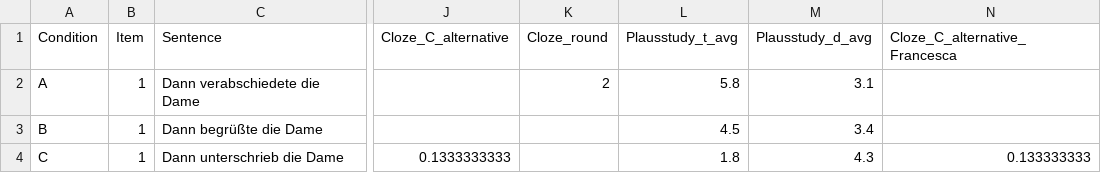
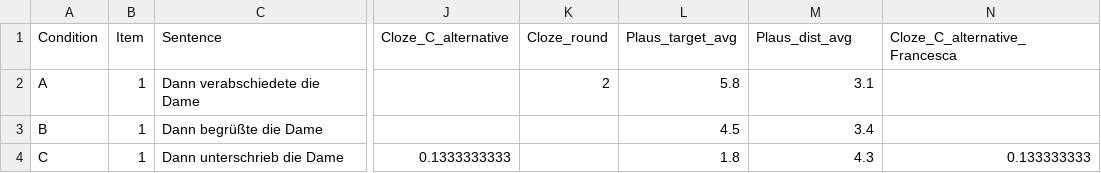
Before and after one commit to evrichter/Results_Analysis, a CSV file: GradedP6_FollowUpStudy_Pretests.csv, drawn as a sheet; only a part is shown, gaps mark what is left out; the diff names each change by its address in the sheet, - before the commit and + after, or states it on an @@ line.

```diff
--- a/GradedP6_FollowUpStudy_Pretests.csv
+++ b/GradedP6_FollowUpStudy_Pretests.csv
-L1: Plausstudy_t_avg
+L1: Plaus_target_avg
-M1: Plausstudy_d_avg
+M1: Plaus_dist_avg
```
Also changed, not shown: 8 other files.
